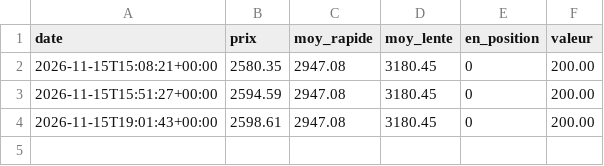
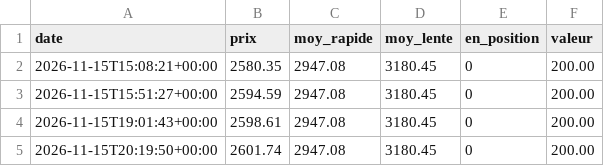
Before and after one commit to quentin-brucker/eth-bot-simulation, a CSV file: eth/history.csv, drawn as a sheet; the diff names each change by its address in the sheet, - before the commit and + after, or states it on an @@ line.

```diff
--- a/eth/history.csv
+++ b/eth/history.csv
+row 5: 2026-11-15T20:19:50+00:00 | 2601.74 | 2947.08 | 3180.45 | 0 | 200.00
```
Also changed, not shown: 14 other files.
